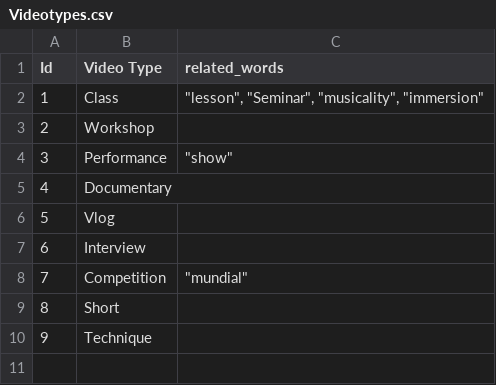
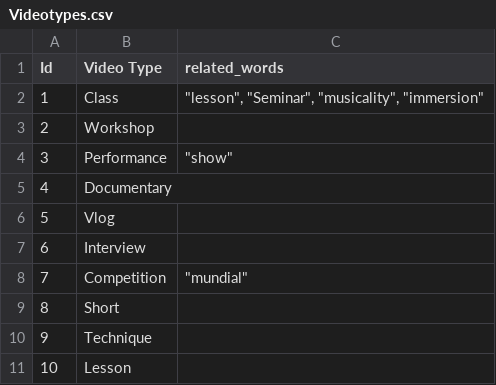
Before and after one commit to shuxiaokai/tangodb, a CSV file: data/tangodb-datasets/Videotypes.csv, drawn as a sheet; the diff names each change by its address in the sheet, - before the commit and + after, or states it on an @@ line.

```diff
--- a/data/tangodb-datasets/Videotypes.csv
+++ b/data/tangodb-datasets/Videotypes.csv
+row 11: 10 | Lesson
```
Also changed, not shown: 19 other files.
